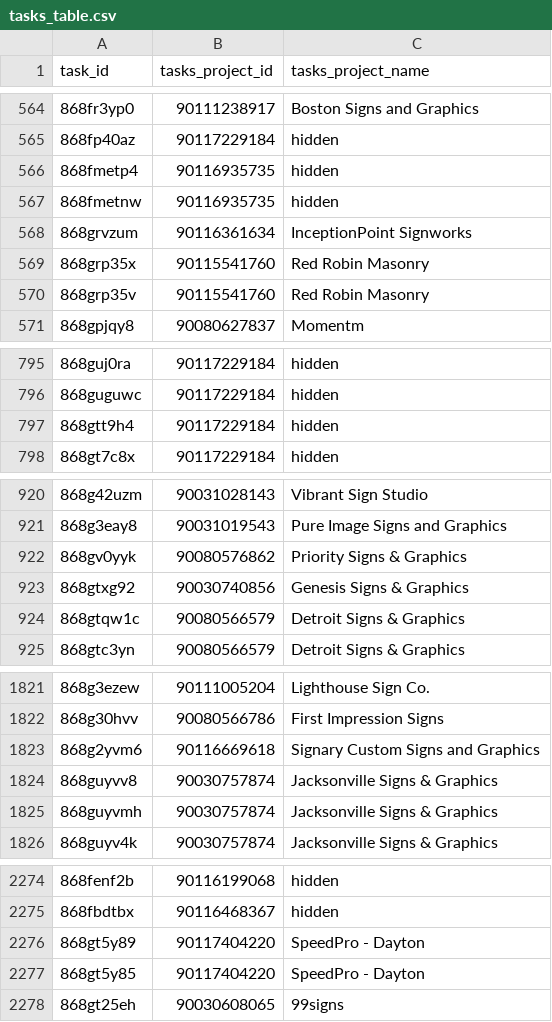
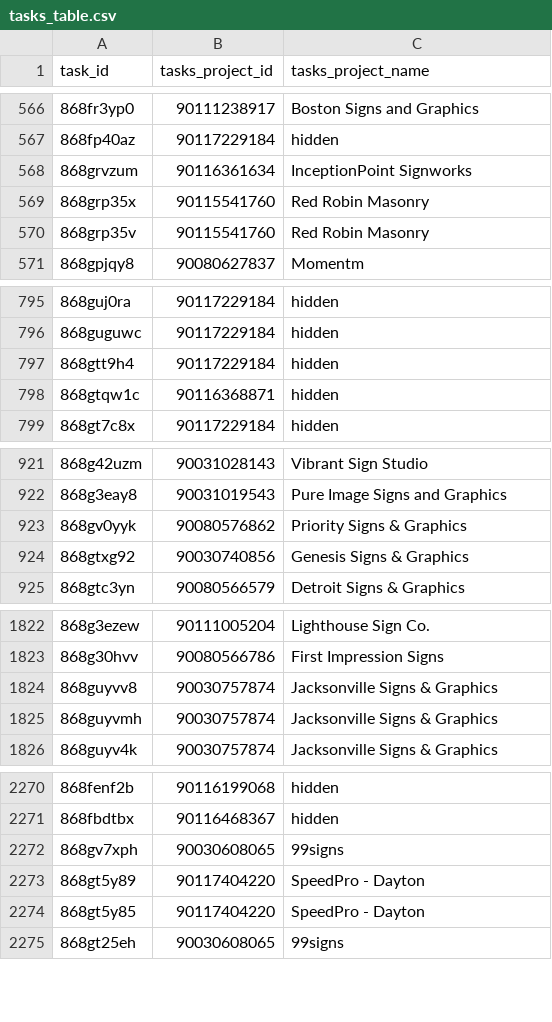
Before and after one commit to RooVelazquez/time_entries_Ana, a CSV file: DB/tasks_table.csv, drawn as a sheet; only a part is shown, gaps mark what is left out; removed rows and columns are numbered as before the commit, all else as after; the diff covers the shown part only; the diff names each change by its address in the sheet, - before the commit and + after, or states it on an @@ line.

```diff
--- a/DB/tasks_table.csv
+++ b/DB/tasks_table.csv
-row 566: 868fmetp4 | 90116935735 | hidden
-row 567: 868fmetnw | 90116935735 | hidden
+row 798: 868gtqw1c | 90116368871 | hidden
-row 924: 868gtqw1c | 90080566579 | Detroit Signs & Graphics
-row 1823: 868g2yvm6 | 90116669618 | Signary Custom Signs and Graphics
+row 2272: 868gv7xph | 90030608065 | 99signs
```
Also changed, not shown: 1 removed row and 6 moved rows elsewhere in this file, 2 other files.
